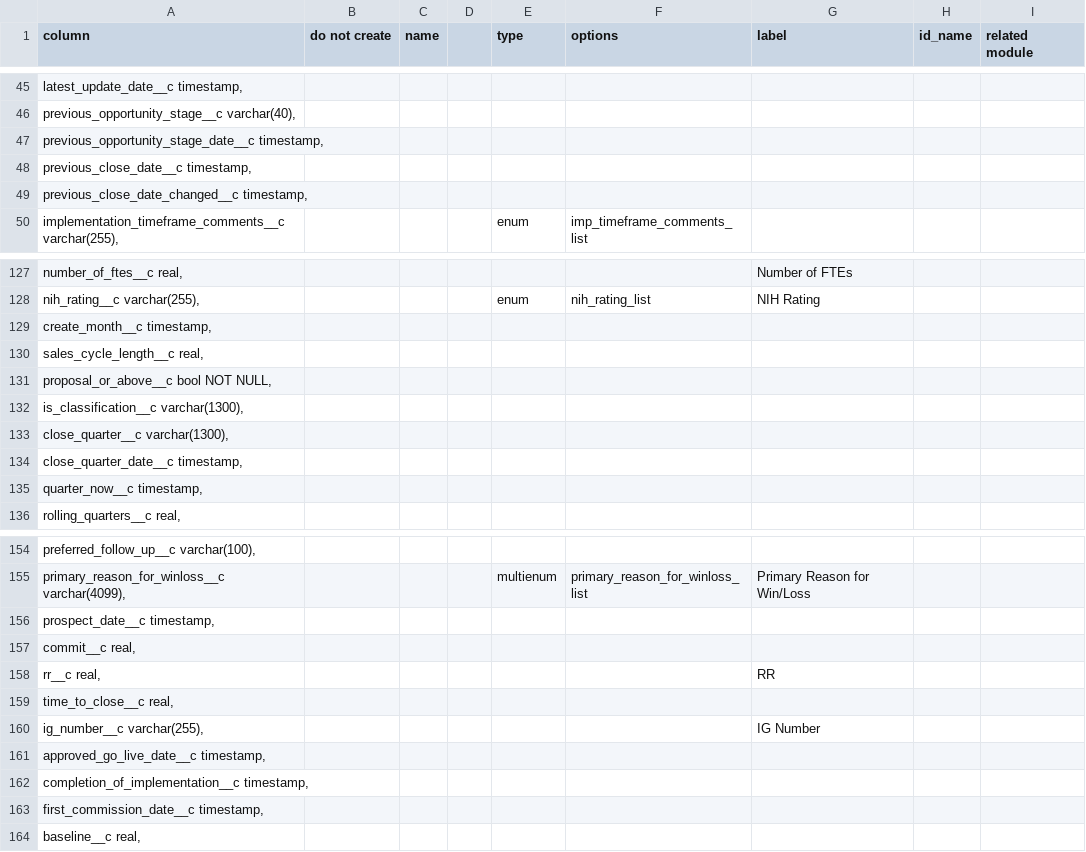
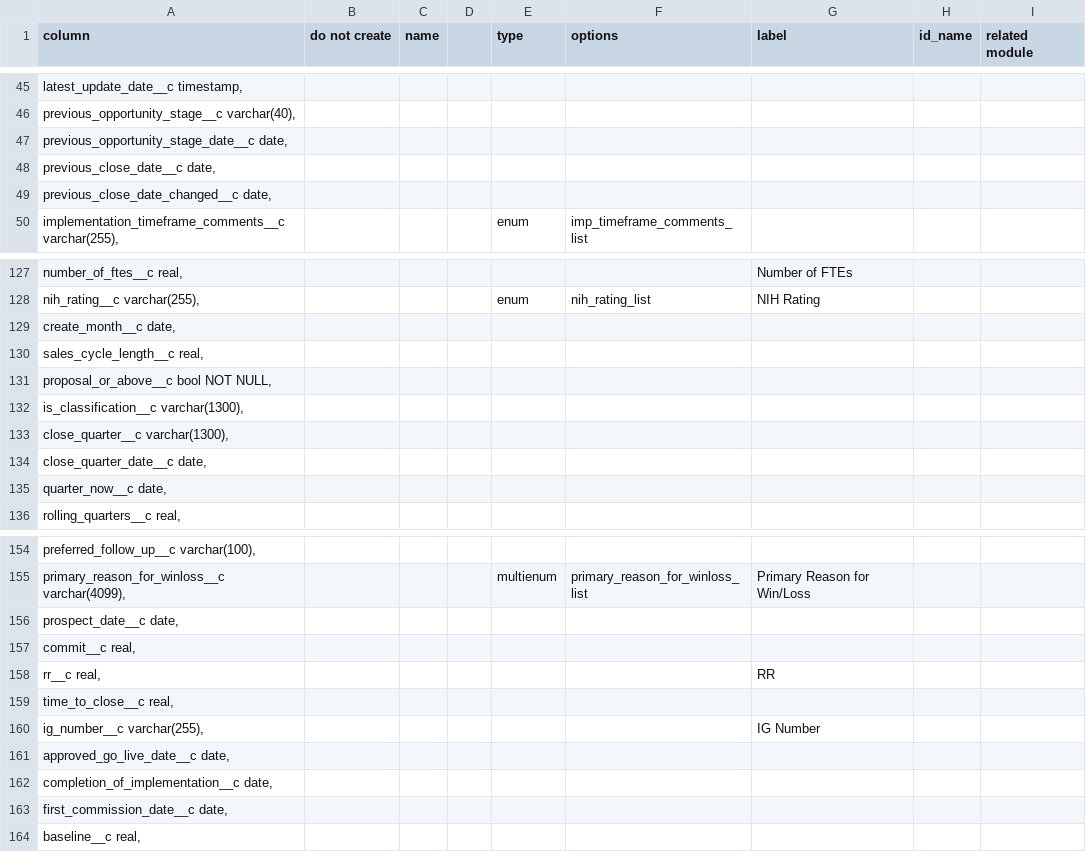
Before and after one commit to stew2714/SuiteCRM, a CSV file: custom/include/OpportunityFieldImport/import.csv, drawn as a sheet; only a part is shown, gaps mark what is left out; the diff covers the shown part only.

Commit message:
Dates and Agreement Changes

```diff
--- a/custom/include/OpportunityFieldImport/import.csv
+++ b/custom/include/OpportunityFieldImport/import.csv
@@ -46,5 +46,5 @@ column,do not create ,name,,type,options,label,id_name,related module
 "   previous_opportunity_stage__c varchar(40),",,,,,,,,
-"   previous_opportunity_stage_date__c timestamp,",,,,,,,,
-"   previous_close_date__c timestamp,",,,,,,,,
-"   previous_close_date_changed__c timestamp,",,,,,,,,
+"   previous_opportunity_stage_date__c date,",,,,,,,,
+"   previous_close_date__c date,",,,,,,,,
+"   previous_close_date_changed__c date,",,,,,,,,
 "   implementation_timeframe_comments__c varchar(255),",,,,enum,imp_timeframe_comments_list,,,
@@ -128,3 +128,3 @@ column,do not create ,name,,type,options,label,id_name,related module
 "   nih_rating__c varchar(255),",,,,enum,nih_rating_list,NIH Rating,,
-"   create_month__c timestamp,",,,,,,,,
+"   create_month__c date,",,,,,,,,
 "   sales_cycle_length__c real,",,,,,,,,
@@ -133,4 +133,4 @@ column,do not create ,name,,type,options,label,id_name,related module
 "   close_quarter__c varchar(1300),",,,,,,,,
-"   close_quarter_date__c timestamp,",,,,,,,,
-"   quarter_now__c timestamp,",,,,,,,,
+"   close_quarter_date__c date,",,,,,,,,
+"   quarter_now__c date,",,,,,,,,
 "   rolling_quarters__c real,",,,,,,,,
@@ -155,3 +155,3 @@ column,do not create ,name,,type,options,label,id_name,related module
 "   primary_reason_for_winloss__c varchar(4099),",,,,multienum,primary_reason_for_winloss_list,Primary Reason for Win/Loss,,
-"   prospect_date__c timestamp,",,,,,,,,
+"   prospect_date__c date,",,,,,,,,
 "   commit__c real,",,,,,,,,
@@ -160,5 +160,5 @@ column,do not create ,name,,type,options,label,id_name,related module
 "   ig_number__c varchar(255),",,,,,,IG Number,,
-"   approved_go_live_date__c timestamp,",,,,,,,,
-"   completion_of_implementation__c timestamp,",,,,,,,,
-"   first_commission_date__c timestamp,",,,,,,,,
+"   approved_go_live_date__c date,",,,,,,,,
+"   completion_of_implementation__c date,",,,,,,,,
+"   first_commission_date__c date,",,,,,,,,
 "   baseline__c real,",,,,,,,,
```
Also changed, not shown: 24 edited cells elsewhere in this file, 16 other files.
